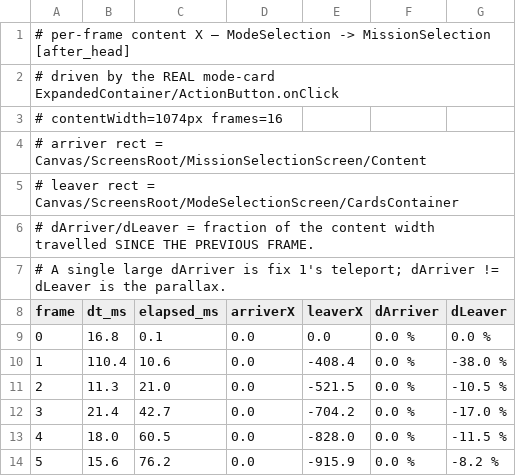
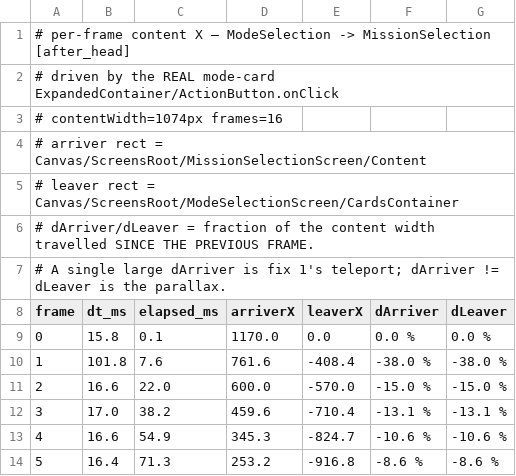
Before and after one commit to cesarguarinoni/Golfin-Redux, a TSV file: Docs/Specs/Quick/media/polish_regressions_0909/contentx_after_head.tsv, drawn as a sheet; only a part is shown; the diff covers the shown part only.

```diff
--- a/Docs/Specs/Quick/media/polish_regressions_0909/contentx_after_head.tsv
+++ b/Docs/Specs/Quick/media/polish_regressions_0909/contentx_after_head.tsv
@@ -8,7 +8,7 @@
 frame	dt_ms	elapsed_ms	arriverX	leaverX	dArriver	dLeaver
-0	16.8	0.1	0.0	0.0	0.0 %	0.0 %
-1	110.4	10.6	0.0	-408.4	0.0 %	-38.0 %
-2	11.3	21.0	0.0	-521.5	0.0 %	-10.5 %
-3	21.4	42.7	0.0	-704.2	0.0 %	-17.0 %
-4	18.0	60.5	0.0	-828.0	0.0 %	-11.5 %
-5	15.6	76.2	0.0	-915.9	0.0 %	-8.2 %
+0	15.8	0.1	1170.0	0.0	0.0 %	0.0 %
+1	101.8	7.6	761.6	-408.4	-38.0 %	-38.0 %
+2	16.6	22.0	600.0	-570.0	-15.0 %	-15.0 %
+3	17.0	38.2	459.6	-710.4	-13.1 %	-13.1 %
+4	16.6	54.9	345.3	-824.7	-10.6 %	-10.6 %
+5	16.4	71.3	253.2	-916.8	-8.6 %	-8.6 %
```
Also changed, not shown: 50 edited cells elsewhere in this file, Docs/Specs/Quick/media/polish_regressions_0909/contentx_before_36dc3d480.tsv, 8 other files.
